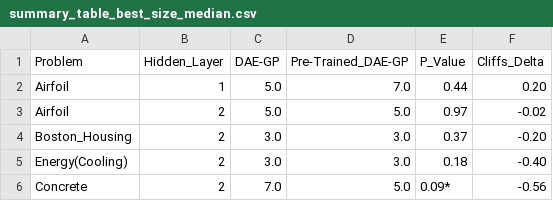
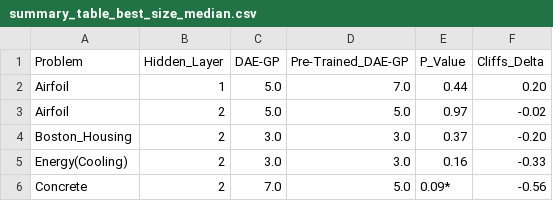
Before and after one commit to roman91DE/master_thesis, a CSV file: data/summary_table_best_size_median.csv, drawn as a sheet.

```diff
--- a/data/summary_table_best_size_median.csv
+++ b/data/summary_table_best_size_median.csv
@@ -4,3 +4,3 @@ Airfoil,2,5.0,5.0,0.97,-0.02
 Boston_Housing,2,3.0,3.0,0.37,-0.20
-Energy(Cooling),2,3.0,3.0,0.18,-0.40
+Energy(Cooling),2,3.0,3.0,0.16,-0.33
 Concrete,2,7.0,5.0,0.09*,-0.56
```
Also changed, not shown: data/summary_table_best_size_mean.csv, data/summary_table_final_fit_mean.csv, 23 other files.
